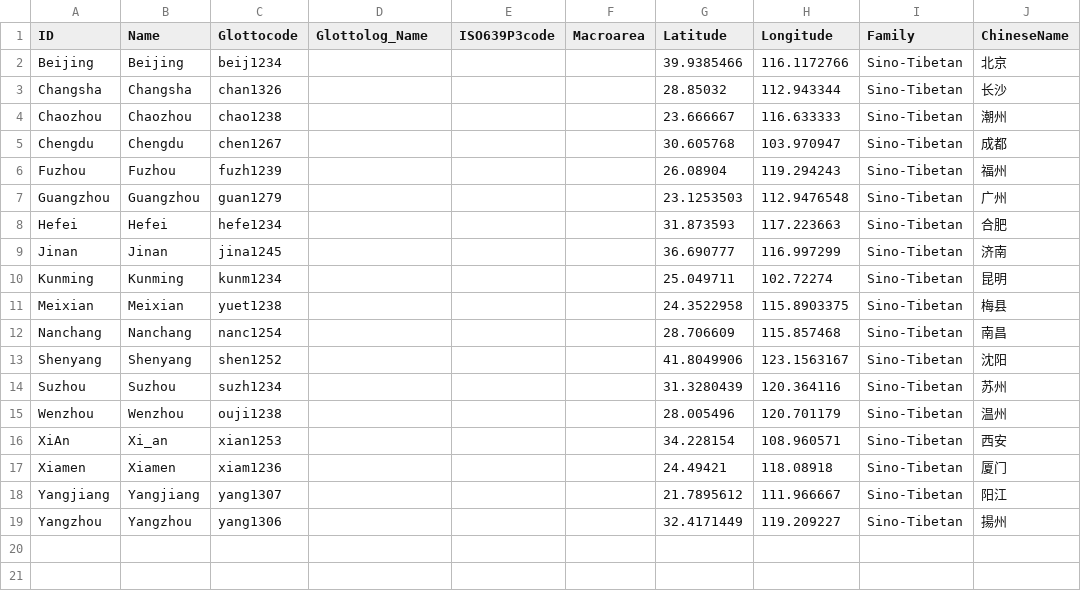
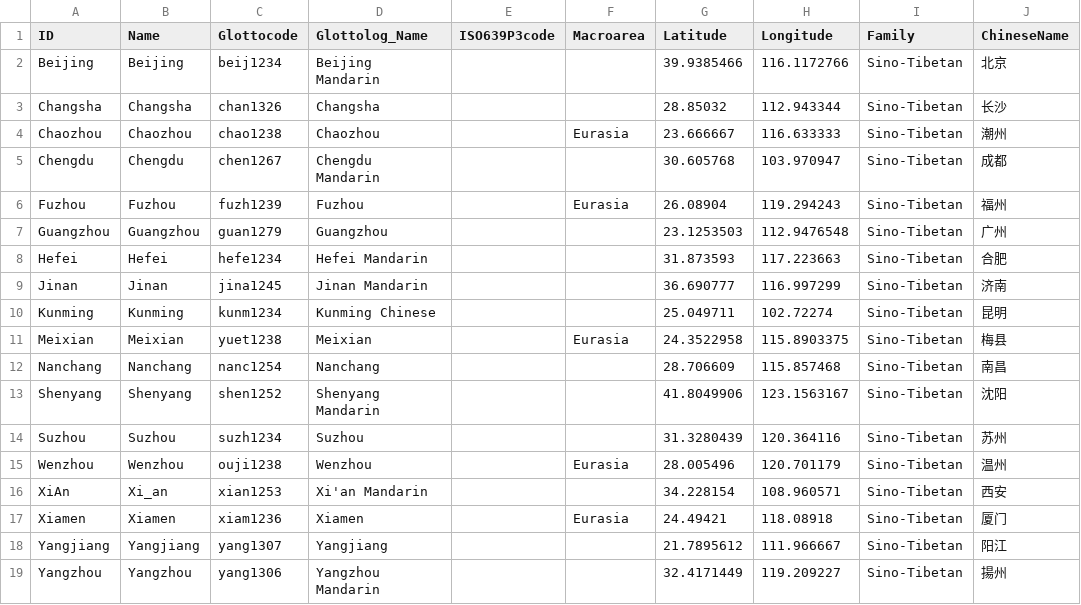
Before and after one commit to lexibank/beidasinitic, a CSV file: cldf/languages.csv, drawn as a sheet; only a part is shown; the diff names each change by its address in the sheet, - before the commit and + after, or states it on an @@ line.

Commit message:
Re-generated CLDF

```diff
--- a/cldf/languages.csv
+++ b/cldf/languages.csv
-D2 (Glottolog_Name): (empty)
+D2 (Glottolog_Name): Beijing Mandarin
-D3 (Glottolog_Name): (empty)
+D3 (Glottolog_Name): Changsha
-D4 (Glottolog_Name): (empty)
+D4 (Glottolog_Name): Chaozhou
-F4 (Macroarea): (empty)
+F4 (Macroarea): Eurasia
-D5 (Glottolog_Name): (empty)
+D5 (Glottolog_Name): Chengdu Mandarin
-D6 (Glottolog_Name): (empty)
+D6 (Glottolog_Name): Fuzhou
-F6 (Macroarea): (empty)
+F6 (Macroarea): Eurasia
-D7 (Glottolog_Name): (empty)
+D7 (Glottolog_Name): Guangzhou
-D8 (Glottolog_Name): (empty)
+D8 (Glottolog_Name): Hefei Mandarin
-D9 (Glottolog_Name): (empty)
+D9 (Glottolog_Name): Jinan Mandarin
-D10 (Glottolog_Name): (empty)
+D10 (Glottolog_Name): Kunming Chinese
-D11 (Glottolog_Name): (empty)
+D11 (Glottolog_Name): Meixian
-F11 (Macroarea): (empty)
+F11 (Macroarea): Eurasia
-D12 (Glottolog_Name): (empty)
+D12 (Glottolog_Name): Nanchang
-D13 (Glottolog_Name): (empty)
+D13 (Glottolog_Name): Shenyang Mandarin
-D14 (Glottolog_Name): (empty)
+D14 (Glottolog_Name): Suzhou
-D15 (Glottolog_Name): (empty)
+D15 (Glottolog_Name): Wenzhou
-F15 (Macroarea): (empty)
+F15 (Macroarea): Eurasia
-D16 (Glottolog_Name): (empty)
+D16 (Glottolog_Name): Xi'an Mandarin
-D17 (Glottolog_Name): (empty)
+D17 (Glottolog_Name): Xiamen
-F17 (Macroarea): (empty)
+F17 (Macroarea): Eurasia
-D18 (Glottolog_Name): (empty)
+D18 (Glottolog_Name): Yangjiang
-D19 (Glottolog_Name): (empty)
+D19 (Glottolog_Name): Yangzhou Mandarin
```
Also changed, not shown: cldf/parameters.csv, 5 other files.
